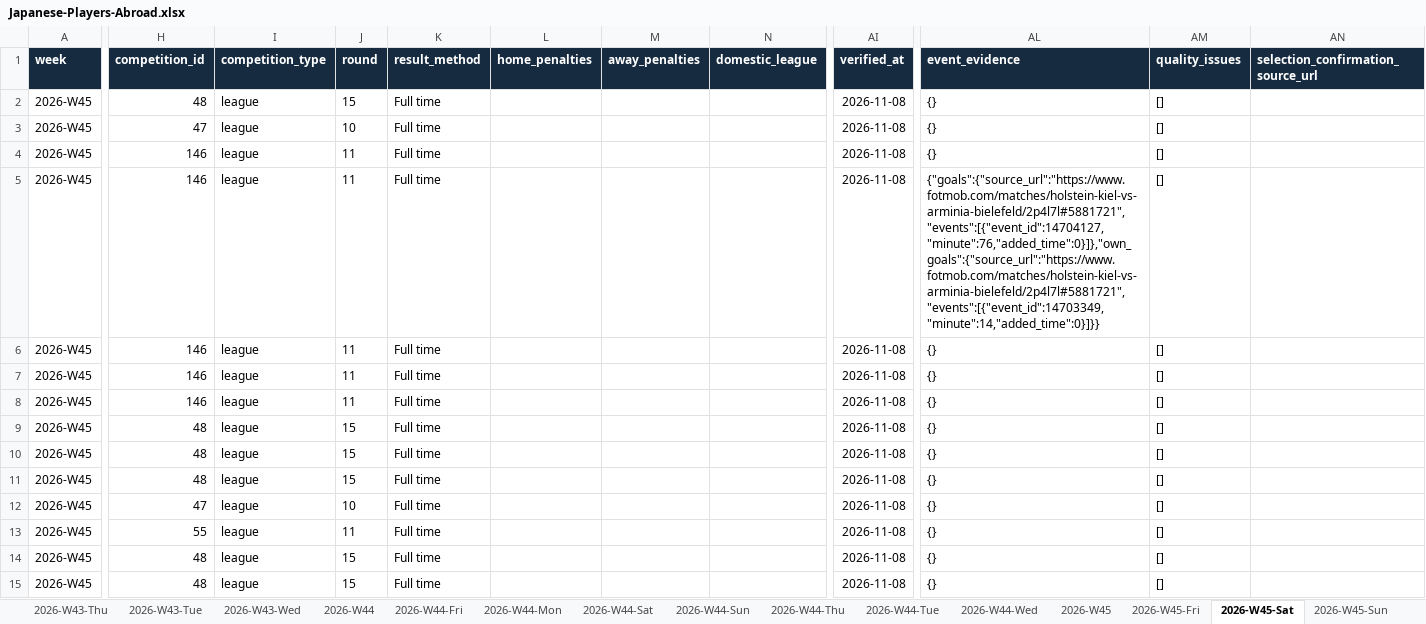
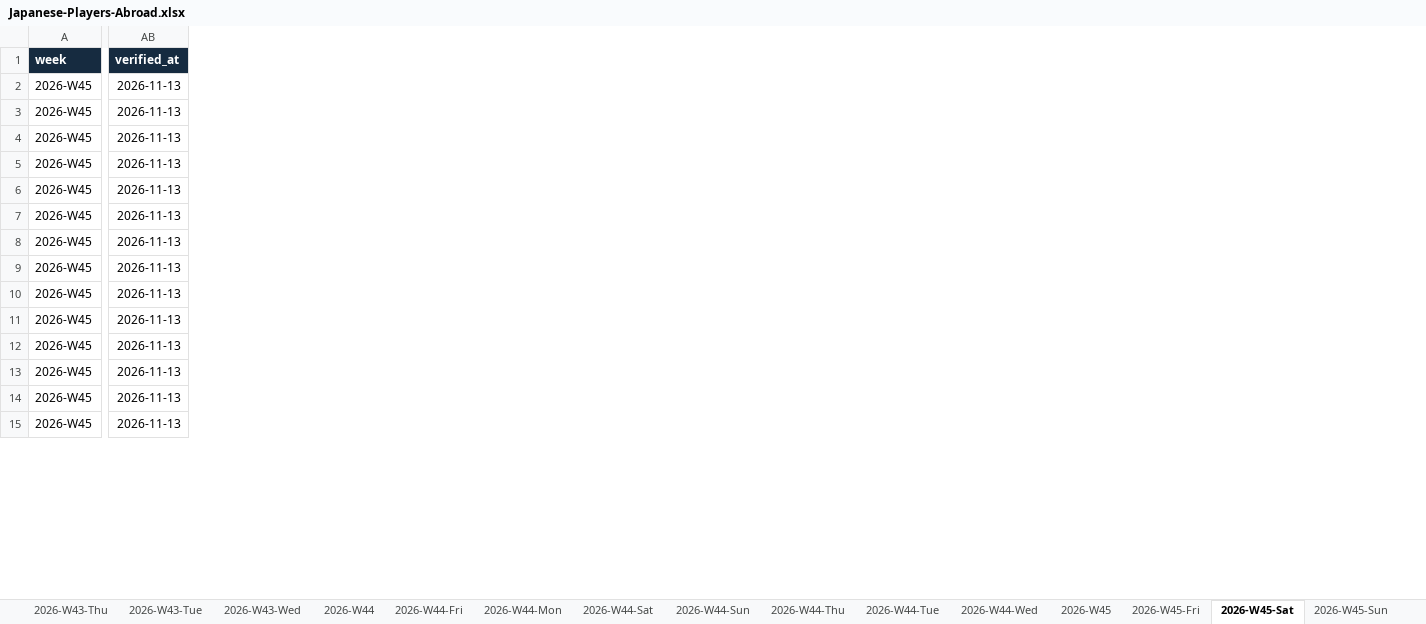
Before and after one commit to FreiheitLee1912/Soccer, an Excel workbook: Japanese-Players-Abroad.xlsx, sheet 2026-W45-Sat, drawn as a sheet; only a part is shown, gaps mark what is left out; values as stored, in another font and other column widths than the file's, no borders; table styles not drawn; removed rows and columns are numbered as before the commit, all else as after; the diff covers the shown part only; the diff names each change by its address in the sheet, - before the commit and + after, or states it on an @@ line.

Commit message:
Correct ISO match archive weeks and Monaco coverage

```diff
--- a/Japanese-Players-Abroad.xlsx (sheet 2026-W45-Sat)
+++ b/Japanese-Players-Abroad.xlsx (sheet 2026-W45-Sat)
-column H (competition_id), rows 2-15: 48 | 47 | 146 | 146 | 146 | 146 | 146 | 48 | 48 | 48 | 47 | 55 | 48 | 48
-column I (competition_type), rows 2-15: all league
-column J (round), rows 2-15: 15 | 10 | 11 | 11 | 11 | 11 | 11 | 15 | 15 | 15 | 10 | 11 | 15 | 15
-column K (result_method), rows 2-15: all Full time
-column L (home_penalties), empty
-column M (away_penalties), empty
-column N (domestic_league), empty
-column AL (event_evidence), rows 2-15: {} | {} | {} | {"goals":{"source_url":"https://www.fotmob.com/matches/holstein-kiel-vs-arminia-bielefeld/2p4l7l#5881721","events":[{"event_id":14704127,"minute":76,"added_time":0}]},"own_goals":{"source_url":"https://www.fotmob.com/matches/holstein-kiel-vs-arminia-bielefeld/2p4l7l#5881721","events":[{"event_id":14703349,"minute":14,"added_time":0}]}} | {} | {} | {} | {} | {} | {} | {} | {} | {} | {}
-column AM (quality_issues), rows 2-15: all []
-column AN, row 1: selection_confirmation_source_url
-AB2:AB15 (verified_at): 2026-11-08
+AB2:AB15 (verified_at): 2026-11-13
```
Also changed, not shown: 5 removed columns and 32 edited cells elsewhere in this sheet, sheet 2026-W45, sheet 2026-W41, sheet 2026-W42, sheet 2026-W43, sheet 2026-W41-Sat, sheet 2026-W41-Sun, 24 more sheets, other sheet tabs, 23 other files.
